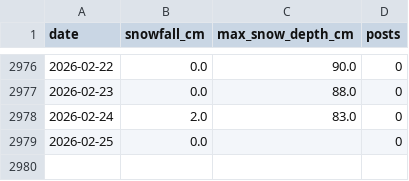
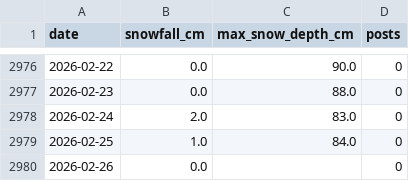
Before and after one commit to 98wrvgxrn9-ctrl/aomori-snow-tracker, a CSV file: data/processed/fms/fms_posts_vs_snowfall_daily.csv, drawn as a sheet; only a part is shown, gaps mark what is left out.

```diff
--- a/data/processed/fms/fms_posts_vs_snowfall_daily.csv
+++ b/data/processed/fms/fms_posts_vs_snowfall_daily.csv
@@ -2978,2 +2978,3 @@
 2026-02-24,2.0,83.0,0
-2026-02-25,0.0,,0
+2026-02-25,1.0,84.0,0
+2026-02-26,0.0,,0
```
Also changed, not shown: data/processed/fms/aomori_snowfall_daily.csv, data/processed/fms/winter_snowfall_summary.csv, 2 other files.
